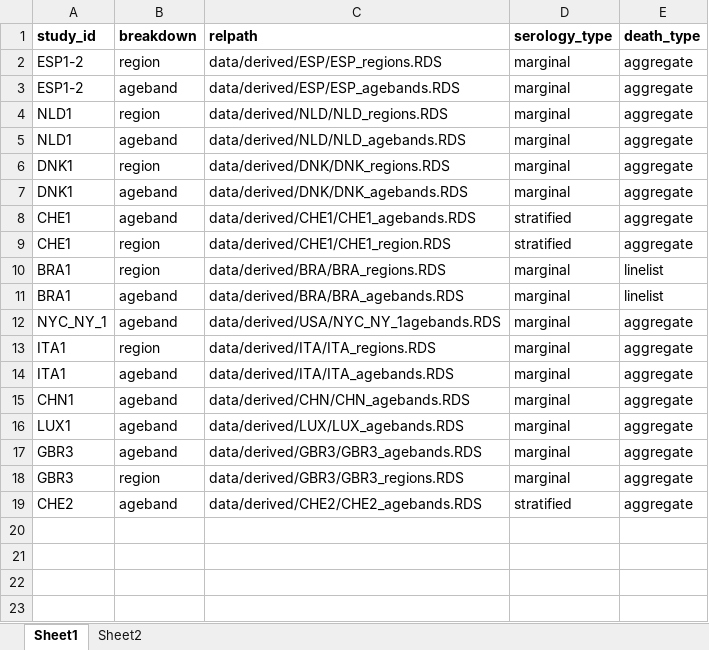
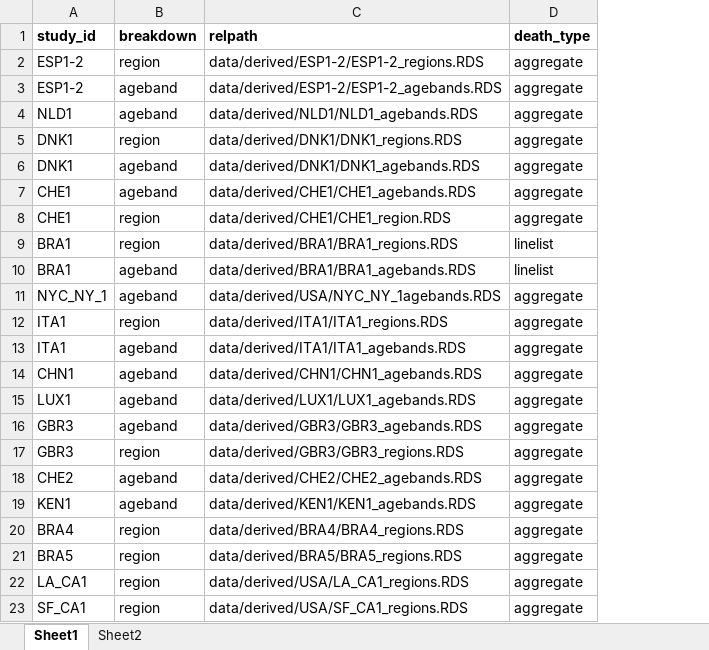
Before and after one commit to mrc-ide/reestimate_covidIFR_analysis, an Excel workbook: data/derived/derived_data_map.xlsx, sheet Sheet1, drawn as a sheet; values as stored, in another font and other column widths than the file's, no borders; removed rows and columns are numbered as before the commit, all else as after; the diff names each change by its address in the sheet, - before the commit and + after, or states it on an @@ line.

Commit message:
update deriv data

```diff
--- a/data/derived/derived_data_map.xlsx (sheet Sheet1)
+++ b/data/derived/derived_data_map.xlsx (sheet Sheet1)
-column D (serology_type), rows 2-3: marginal | marginal; rows 5-19: marginal | marginal | marginal | stratified | stratified | marginal | marginal | marginal | marginal | marginal | marginal | marginal | marginal | marginal | stratified
-C2 (relpath): data/derived/ESP/ESP_regions.RDS
+C2 (relpath): data/derived/ESP1-2/ESP1-2_regions.RDS
-C3 (relpath): data/derived/ESP/ESP_agebands.RDS
+C3 (relpath): data/derived/ESP1-2/ESP1-2_agebands.RDS
-row 4: NLD1 | region | data/derived/NLD/NLD_regions.RDS | marginal | aggregate
-C4 (relpath): data/derived/NLD/NLD_agebands.RDS
+C4 (relpath): data/derived/NLD1/NLD1_agebands.RDS
-C5 (relpath): data/derived/DNK/DNK_regions.RDS
+C5 (relpath): data/derived/DNK1/DNK1_regions.RDS
-C6 (relpath): data/derived/DNK/DNK_agebands.RDS
+C6 (relpath): data/derived/DNK1/DNK1_agebands.RDS
-C9 (relpath): data/derived/BRA/BRA_regions.RDS
+C9 (relpath): data/derived/BRA1/BRA1_regions.RDS
-C10 (relpath): data/derived/BRA/BRA_agebands.RDS
+C10 (relpath): data/derived/BRA1/BRA1_agebands.RDS
-C12 (relpath): data/derived/ITA/ITA_regions.RDS
+C12 (relpath): data/derived/ITA1/ITA1_regions.RDS
-C13 (relpath): data/derived/ITA/ITA_agebands.RDS
+C13 (relpath): data/derived/ITA1/ITA1_agebands.RDS
-C14 (relpath): data/derived/CHN/CHN_agebands.RDS
+C14 (relpath): data/derived/CHN1/CHN1_agebands.RDS
-C15 (relpath): data/derived/LUX/LUX_agebands.RDS
+C15 (relpath): data/derived/LUX1/LUX1_agebands.RDS
+row 19: KEN1 | ageband | data/derived/KEN1/KEN1_agebands.RDS | aggregate
+row 20: BRA4 | region | data/derived/BRA4/BRA4_regions.RDS | aggregate
+row 21: BRA5 | region | data/derived/BRA5/BRA5_regions.RDS | aggregate
+row 22: LA_CA1 | region | data/derived/USA/LA_CA1_regions.RDS | aggregate
+row 23: SF_CA1 | region | data/derived/USA/SF_CA1_regions.RDS | aggregate
```
Also changed, not shown: 21 other files.
